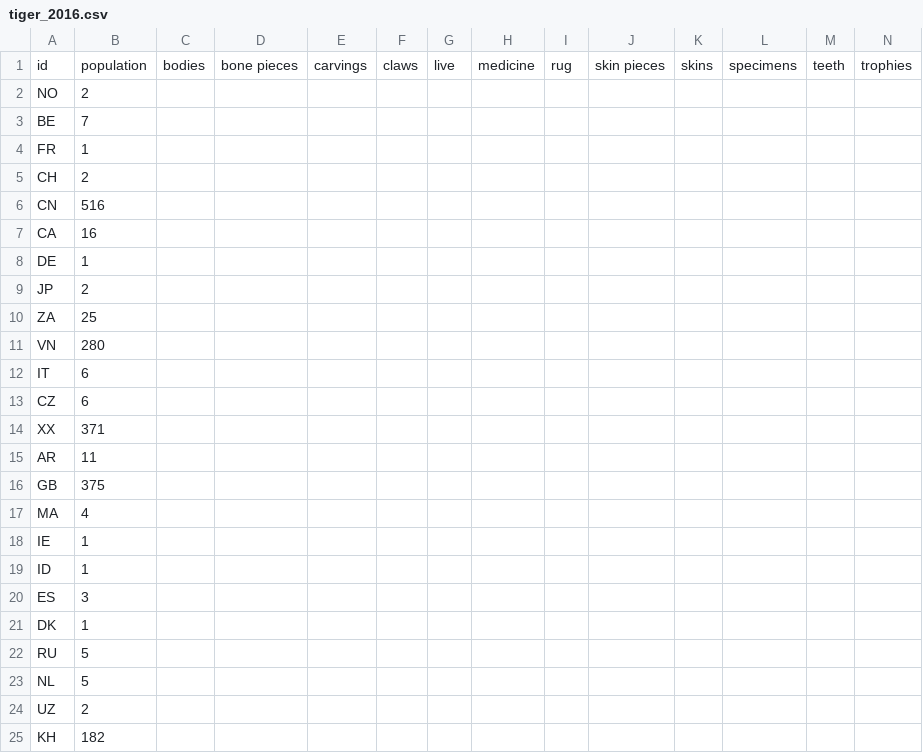
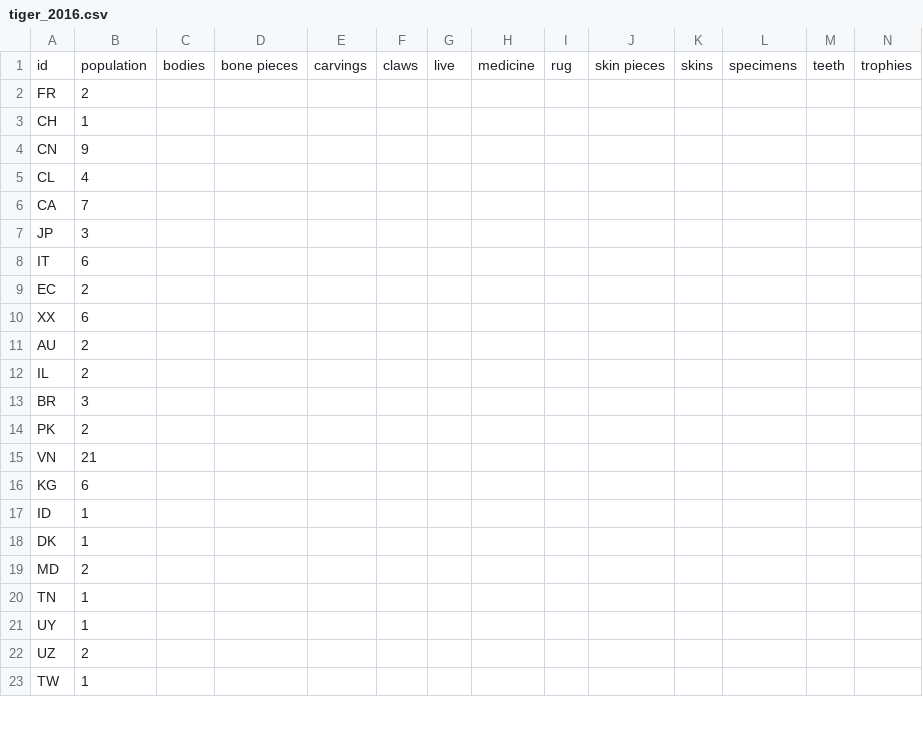
Before and after one commit to Abhik1998/Lionking, a CSV file: csvFiles/Animals/demo/tiger_2016.csv, drawn as a sheet; only a part is shown; the diff covers the shown part only.

```diff
--- a/csvFiles/Animals/demo/tiger_2016.csv
+++ b/csvFiles/Animals/demo/tiger_2016.csv
@@ -1,25 +1,23 @@
 id,population,bodies,bone pieces,carvings,claws,live,medicine,rug,skin pieces,skins,specimens,teeth,trophies
-NO,2,,,,,,,,,,,,
-BE,7,,,,,,,,,,,,
-FR,1,,,,,,,,,,,,
-CH,2,,,,,,,,,,,,
-CN,516,,,,,,,,,,,,
-CA,16,,,,,,,,,,,,
-DE,1,,,,,,,,,,,,
-JP,2,,,,,,,,,,,,
-ZA,25,,,,,,,,,,,,
-VN,280,,,,,,,,,,,,
+FR,2,,,,,,,,,,,,
+CH,1,,,,,,,,,,,,
+CN,9,,,,,,,,,,,,
+CL,4,,,,,,,,,,,,
+CA,7,,,,,,,,,,,,
+JP,3,,,,,,,,,,,,
 IT,6,,,,,,,,,,,,
-CZ,6,,,,,,,,,,,,
-XX,371,,,,,,,,,,,,
-AR,11,,,,,,,,,,,,
-GB,375,,,,,,,,,,,,
-MA,4,,,,,,,,,,,,
-IE,1,,,,,,,,,,,,
+EC,2,,,,,,,,,,,,
+XX,6,,,,,,,,,,,,
+AU,2,,,,,,,,,,,,
+IL,2,,,,,,,,,,,,
+BR,3,,,,,,,,,,,,
+PK,2,,,,,,,,,,,,
+VN,21,,,,,,,,,,,,
+KG,6,,,,,,,,,,,,
 ID,1,,,,,,,,,,,,
-ES,3,,,,,,,,,,,,
 DK,1,,,,,,,,,,,,
-RU,5,,,,,,,,,,,,
-NL,5,,,,,,,,,,,,
+MD,2,,,,,,,,,,,,
+TN,1,,,,,,,,,,,,
+UY,1,,,,,,,,,,,,
 UZ,2,,,,,,,,,,,,
-KH,182,,,,,,,,,,,,
+TW,1,,,,,,,,,,,,
```
Also changed, not shown: 9 added rows, 3 removed rows and 3 edited cells elsewhere in this file, csvFiles/Animals/demo/elephant_2016.csv, csvFiles/Animals/demo/rhino_2016.csv, 11 other files.
